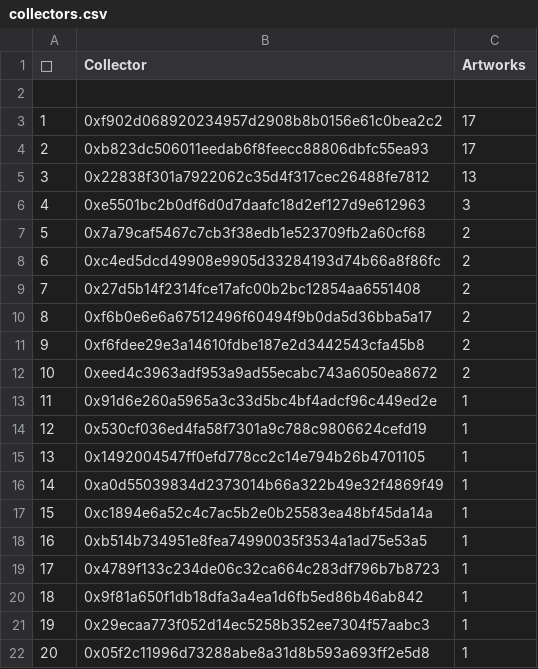
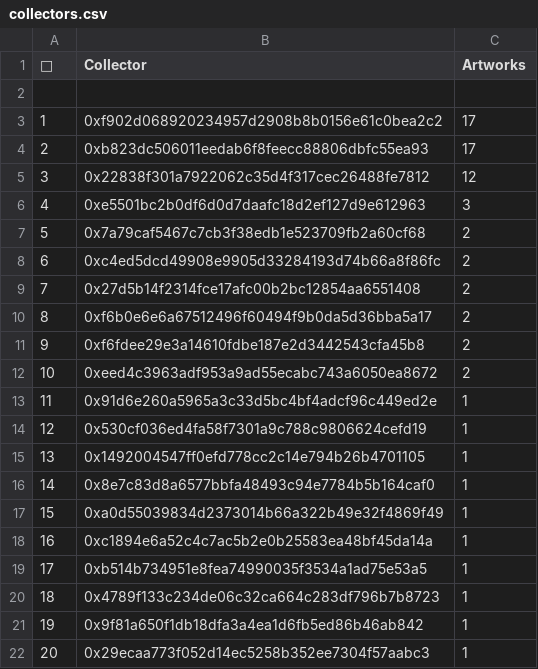
Before and after one commit to JohnOrionYoung/JOYhotPotato, a CSV file: src/python/collectors.csv, drawn as a sheet; only a part is shown; the shorter side is filled out with more unchanged rows; addresses are those after the commit; the diff names each change by its address in the sheet, - before the commit and + after, or states it on an @@ line.

Commit message:
top collector update

```diff
--- a/src/python/collectors.csv
+++ b/src/python/collectors.csv
-C5 (Artworks): 13
+C5 (Artworks): 12
+row 16: 14 | 0x8e7c83d8a6577bbfa48493c94e7784b5b164caf0 | 1
@@ column A (👑) renumbered from row 17 down @@
```
